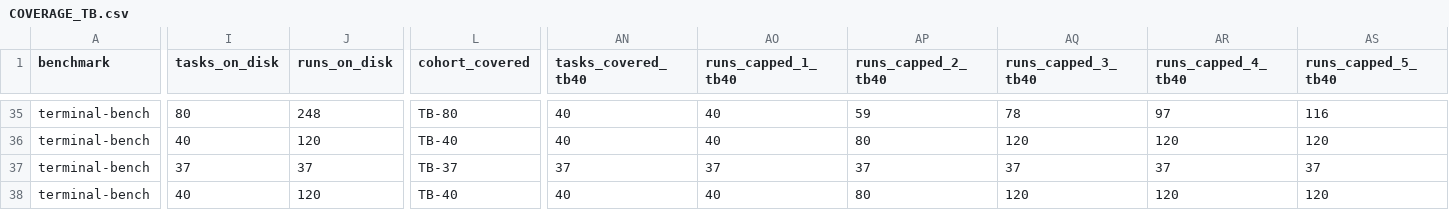
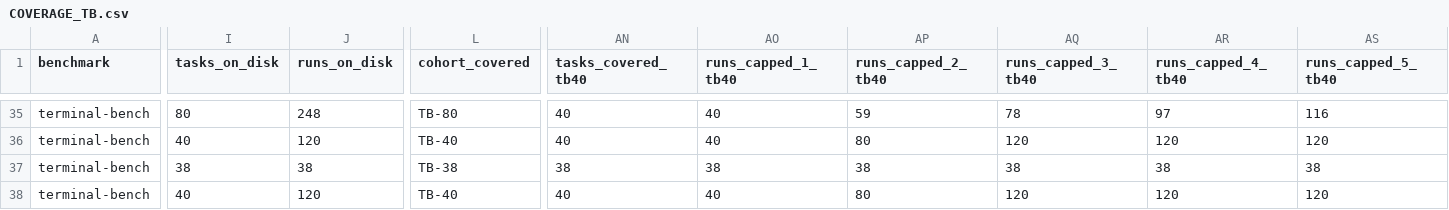
Before and after one commit to ritulS/agentCtx, a CSV file: COVERAGE_TB.csv, drawn as a sheet; only a part is shown, gaps mark what is left out; the diff covers the shown part only; the diff names each change by its address in the sheet, - before the commit and + after, or states it on an @@ line.

Commit message:
Update COVERAGE_TB.csv (2026-09-05 12:25 UTC)

```diff
--- a/COVERAGE_TB.csv
+++ b/COVERAGE_TB.csv
-I37 (tasks_on_disk): 37
+I37 (tasks_on_disk): 38
-J37 (runs_on_disk): 37
+J37 (runs_on_disk): 38
-L37 (cohort_covered): TB-37
+L37 (cohort_covered): TB-38
-AN37 (tasks_covered_tb40): 37
+AN37 (tasks_covered_tb40): 38
-AO37 (runs_capped_1_tb40): 37
+AO37 (runs_capped_1_tb40): 38
-AP37 (runs_capped_2_tb40): 37
+AP37 (runs_capped_2_tb40): 38
-AQ37 (runs_capped_3_tb40): 37
+AQ37 (runs_capped_3_tb40): 38
-AR37 (runs_capped_4_tb40): 37
+AR37 (runs_capped_4_tb40): 38
-AS37 (runs_capped_5_tb40): 37
+AS37 (runs_capped_5_tb40): 38
```
Also changed, not shown: 6 edited cells elsewhere in this file.
